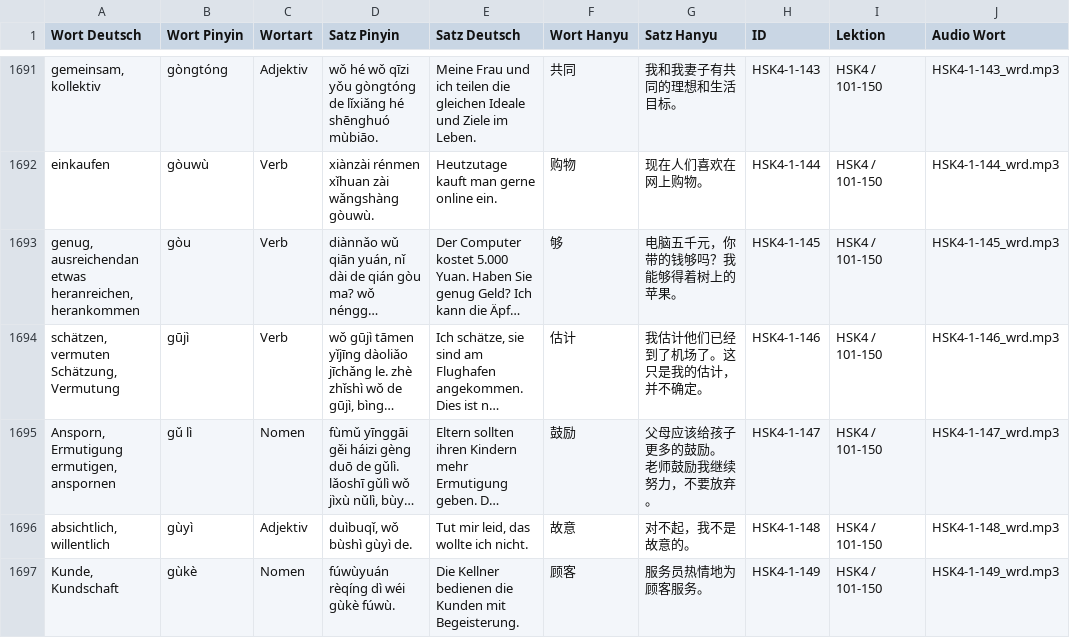
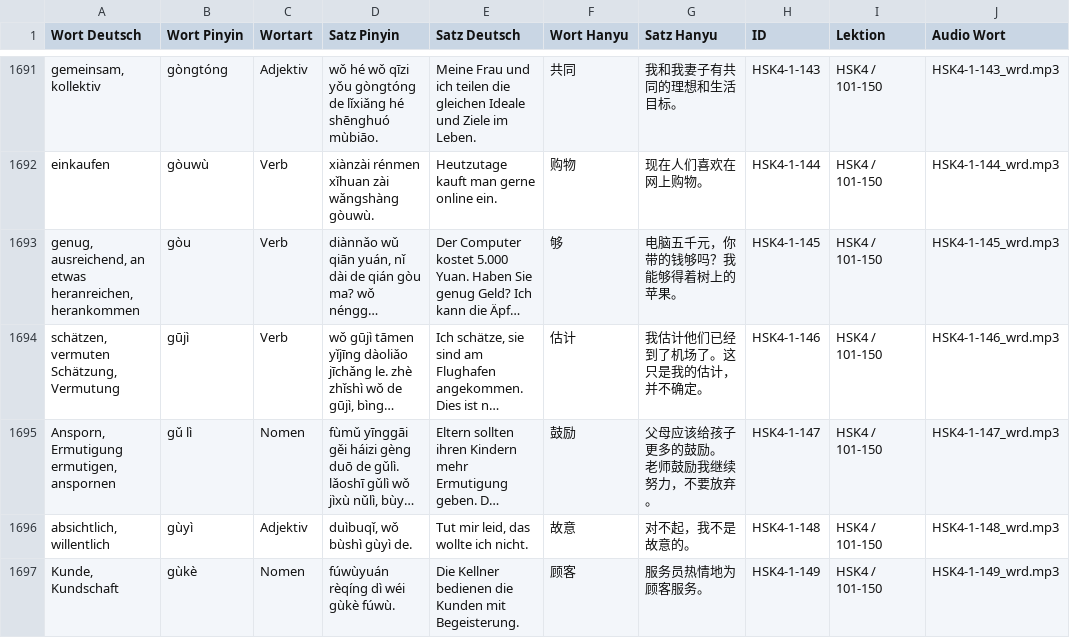
Before and after one commit to luoboteanjing-netizen/Flashcards-Chinesisch, a CSV file: data/Long-Chinesisch_Lektionen.csv, drawn as a sheet; only a part is shown, gaps mark what is left out; long unchanged cells end in …; the diff covers the shown part only; the diff names each change by its address in the sheet, - before the commit and + after, or states it on an @@ line.

```diff
--- a/data/Long-Chinesisch_Lektionen.csv
+++ b/data/Long-Chinesisch_Lektionen.csv
-A1693 (Wort Deutsch): genug, ausreichendan etwas heranreichen,…
+A1693 (Wort Deutsch): genug, ausreichend, an etwas heranreichen,…
```
Also changed, not shown: 51 edited cells elsewhere in this file.
